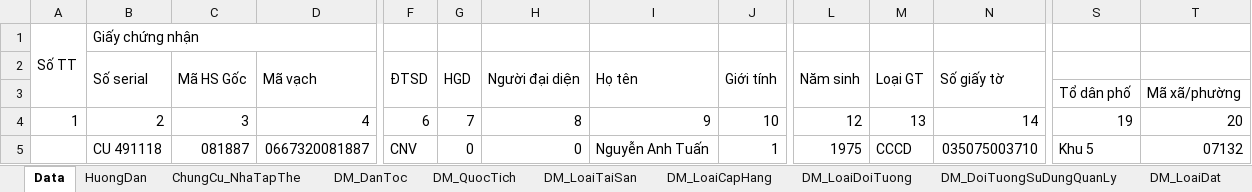
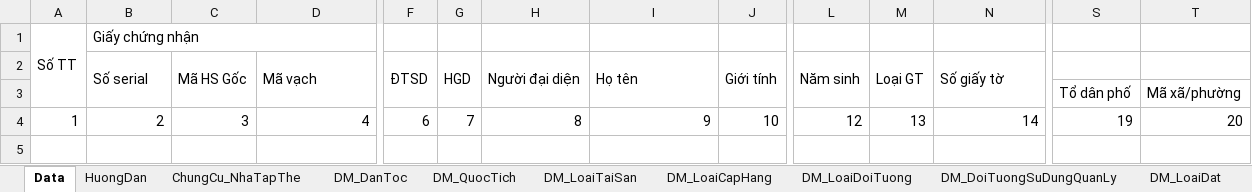
Before and after one commit to garphermle/ScanAttributeScan, an Excel workbook: scan_attribute/resources/Excel_FormMau.xlsx, sheet Data, drawn as a sheet; only a part is shown, gaps mark what is left out; values as stored, in another font and other column widths than the file's, no cell formats; conditional formats not drawn; rows hold the shown columns only; the diff names each change by its address in the sheet, - before the commit and + after, or states it on an @@ line.

```diff
--- a/scan_attribute/resources/Excel_FormMau.xlsx (sheet Data)
+++ b/scan_attribute/resources/Excel_FormMau.xlsx (sheet Data)
-row 5:  | CU 491118 | 081887 | 0667320081887 | CNV | 0 | 0 | Nguyễn Anh Tuấn | 1 | 1975 | CCCD | 035075003710 | Khu 5 | 07132
```
Also changed, not shown: sheet ChungCu_NhaTapThe, cell formats, 8 other files.
